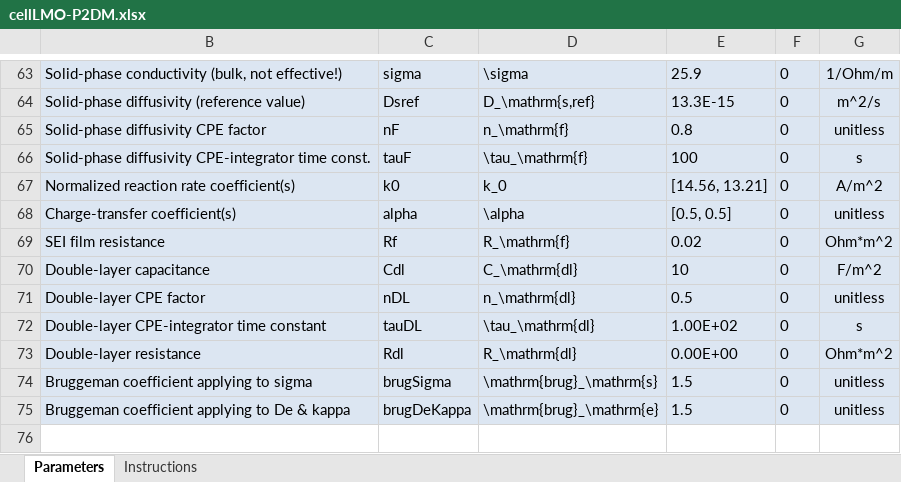
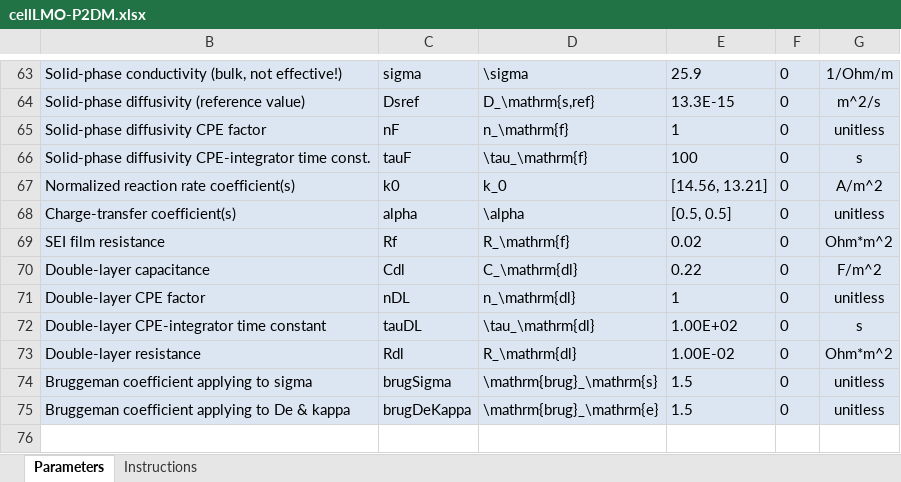
Before and after one commit to whileman133/LMB_Toolkit, an Excel workbook: GEN2_XLSX_CELLDEFS/cellLMO-P2DM.xlsx, sheet Parameters, drawn as a sheet; only a part is shown, gaps mark what is left out; values as stored, in another font and other column widths than the file's, no borders; the diff names each change by its address in the sheet, - before the commit and + after, or states it on an @@ line.

```diff
--- a/GEN2_XLSX_CELLDEFS/cellLMO-P2DM.xlsx (sheet Parameters)
+++ b/GEN2_XLSX_CELLDEFS/cellLMO-P2DM.xlsx (sheet Parameters)
-E65: 0.8
+E65: 1
-E70: 10
+E70: 0.22
-E71: 0.5
+E71: 1
-E73: 0.00E+00
+E73: 1.00E-02
```
Also changed, not shown: GEN2_XLSX_CELLDEFS/cellSionGuess-P2DM.xlsx, GEN2_XLSX_XRACTRL/defaultHRA.xlsx, 31 other files.
